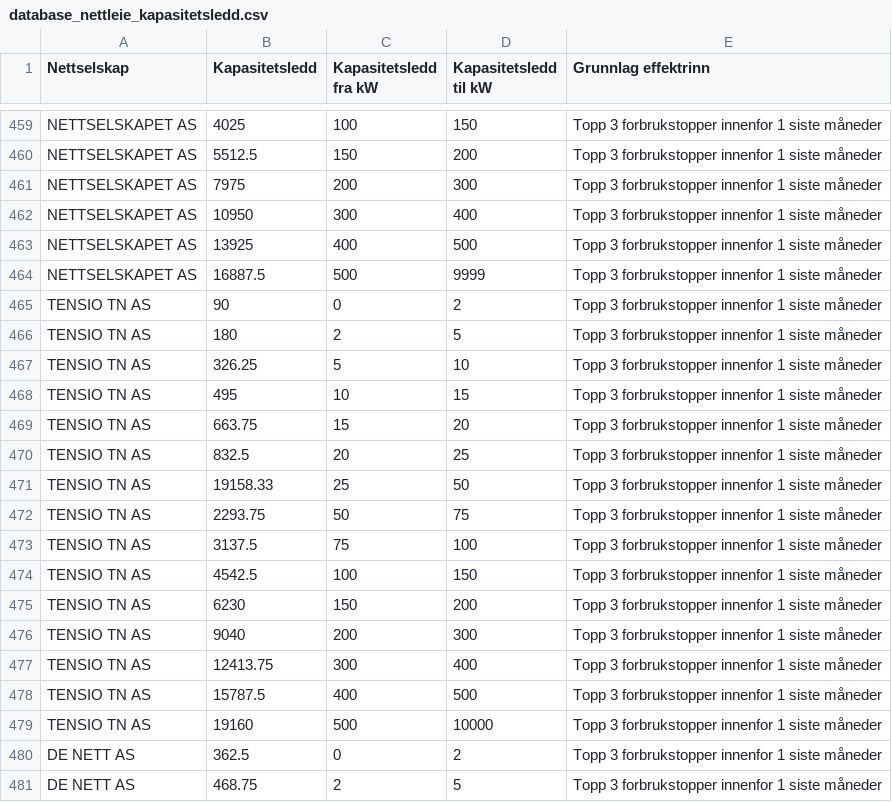
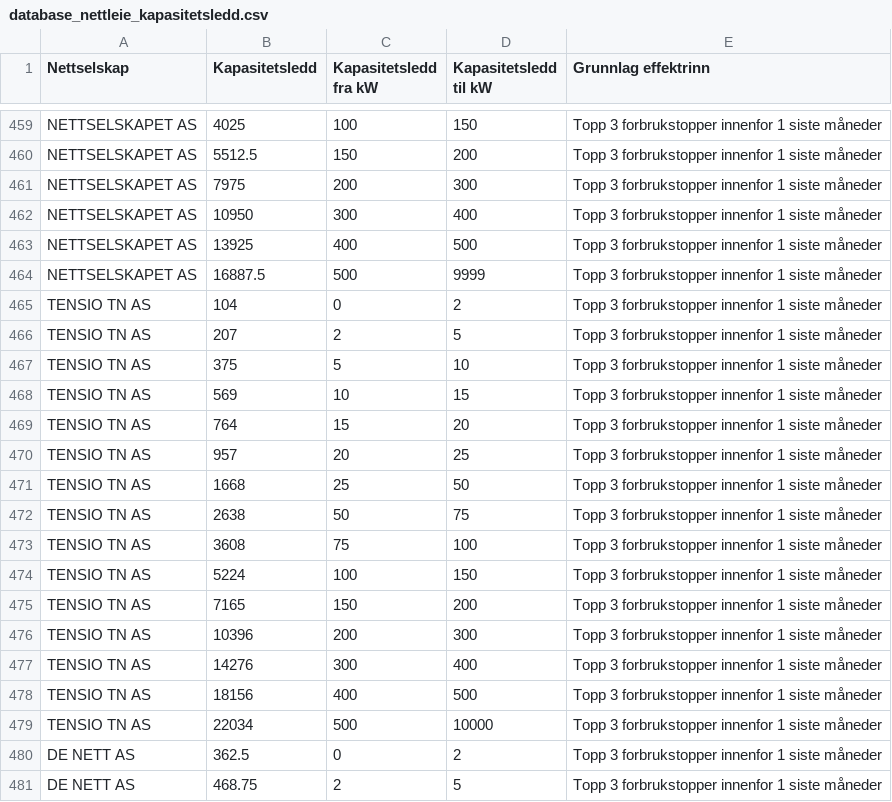
Before and after one commit to martinju/stromstotte, a CSV file: data/database_nettleie_kapasitetsledd.csv, drawn as a sheet; only a part is shown, gaps mark what is left out; the diff covers the shown part only.

```diff
--- a/data/database_nettleie_kapasitetsledd.csv
+++ b/data/database_nettleie_kapasitetsledd.csv
@@ -464,17 +464,17 @@ NETTSELSKAPET AS,13925,400,500,Topp 3 forbrukstopper innenfor 1 siste måneder
 NETTSELSKAPET AS,16887.5,500,9999,Topp 3 forbrukstopper innenfor 1 siste måneder
-TENSIO TN AS,90,0,2,Topp 3 forbrukstopper innenfor 1 siste måneder
-TENSIO TN AS,180,2,5,Topp 3 forbrukstopper innenfor 1 siste måneder
-TENSIO TN AS,326.25,5,10,Topp 3 forbrukstopper innenfor 1 siste måneder
-TENSIO TN AS,495,10,15,Topp 3 forbrukstopper innenfor 1 siste måneder
-TENSIO TN AS,663.75,15,20,Topp 3 forbrukstopper innenfor 1 siste måneder
-TENSIO TN AS,832.5,20,25,Topp 3 forbrukstopper innenfor 1 siste måneder
-TENSIO TN AS,19158.33,25,50,Topp 3 forbrukstopper innenfor 1 siste måneder
-TENSIO TN AS,2293.75,50,75,Topp 3 forbrukstopper innenfor 1 siste måneder
-TENSIO TN AS,3137.5,75,100,Topp 3 forbrukstopper innenfor 1 siste måneder
-TENSIO TN AS,4542.5,100,150,Topp 3 forbrukstopper innenfor 1 siste måneder
-TENSIO TN AS,6230,150,200,Topp 3 forbrukstopper innenfor 1 siste måneder
-TENSIO TN AS,9040,200,300,Topp 3 forbrukstopper innenfor 1 siste måneder
-TENSIO TN AS,12413.75,300,400,Topp 3 forbrukstopper innenfor 1 siste måneder
-TENSIO TN AS,15787.5,400,500,Topp 3 forbrukstopper innenfor 1 siste måneder
-TENSIO TN AS,19160,500,10000,Topp 3 forbrukstopper innenfor 1 siste måneder
+TENSIO TN AS,104,0,2,Topp 3 forbrukstopper innenfor 1 siste måneder
+TENSIO TN AS,207,2,5,Topp 3 forbrukstopper innenfor 1 siste måneder
+TENSIO TN AS,375,5,10,Topp 3 forbrukstopper innenfor 1 siste måneder
+TENSIO TN AS,569,10,15,Topp 3 forbrukstopper innenfor 1 siste måneder
+TENSIO TN AS,764,15,20,Topp 3 forbrukstopper innenfor 1 siste måneder
+TENSIO TN AS,957,20,25,Topp 3 forbrukstopper innenfor 1 siste måneder
+TENSIO TN AS,1668,25,50,Topp 3 forbrukstopper innenfor 1 siste måneder
+TENSIO TN AS,2638,50,75,Topp 3 forbrukstopper innenfor 1 siste måneder
+TENSIO TN AS,3608,75,100,Topp 3 forbrukstopper innenfor 1 siste måneder
+TENSIO TN AS,5224,100,150,Topp 3 forbrukstopper innenfor 1 siste måneder
+TENSIO TN AS,7165,150,200,Topp 3 forbrukstopper innenfor 1 siste måneder
+TENSIO TN AS,10396,200,300,Topp 3 forbrukstopper innenfor 1 siste måneder
+TENSIO TN AS,14276,300,400,Topp 3 forbrukstopper innenfor 1 siste måneder
+TENSIO TN AS,18156,400,500,Topp 3 forbrukstopper innenfor 1 siste måneder
+TENSIO TN AS,22034,500,10000,Topp 3 forbrukstopper innenfor 1 siste måneder
 DE NETT AS,362.5,0,2,Topp 3 forbrukstopper innenfor 1 siste måneder
```
Also changed, not shown: 49 edited cells elsewhere in this file, data/database_nettleie_simple.csv, data/database_nettleie_simple_kl_6.csv, 3 other files.
